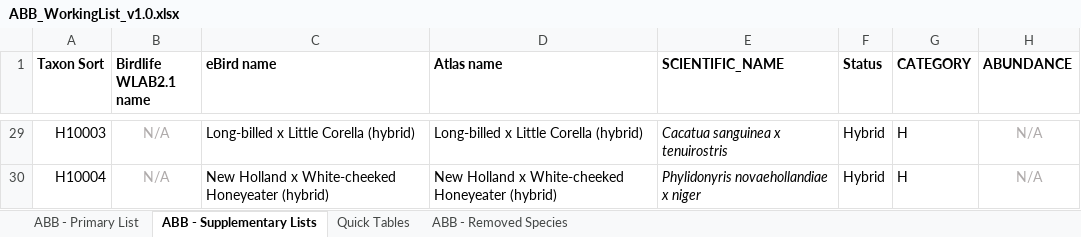
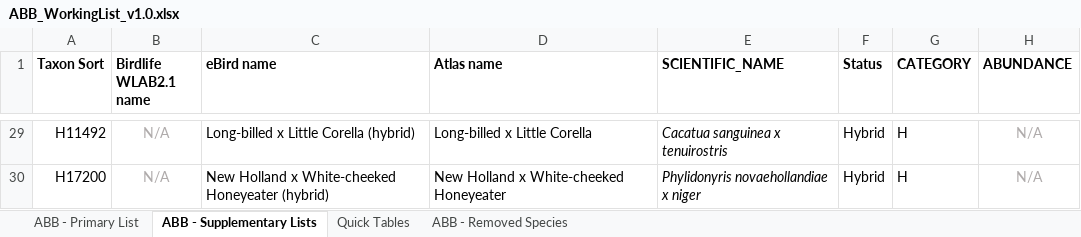
Before and after one commit to bird-team/brisbane-bird-atlas, an Excel workbook: resources/ABB_WorkingList_v1.0.xlsx, sheet ABB - Supplementary Lists, drawn as a sheet; only a part is shown, gaps mark what is left out; values as stored, in another font and other column widths than the file's, no borders; the diff covers the shown part only; the diff names each change by its address in the sheet, - before the commit and + after, or states it on an @@ line.

```diff
--- a/resources/ABB_WorkingList_v1.0.xlsx (sheet ABB - Supplementary Lists)
+++ b/resources/ABB_WorkingList_v1.0.xlsx (sheet ABB - Supplementary Lists)
-A29 (Taxon Sort): H10003
+A29 (Taxon Sort): H11492
-D29 (Atlas name): Long-billed x Little Corella (hybrid)
+D29 (Atlas name): Long-billed x Little Corella
-A30 (Taxon Sort): H10004
+A30 (Taxon Sort): H17200
-D30 (Atlas name): New Holland x White-cheeked Honeyeater (hybrid)
+D30 (Atlas name): New Holland x White-cheeked Honeyeater
```
Also changed, not shown: 1 added row, 1 removed row and 25 edited cells elsewhere in this sheet, sheet ABB - Primary List, sheet ABB - Removed Species, hidden cells, data/species/atlas_list.xlsx.
